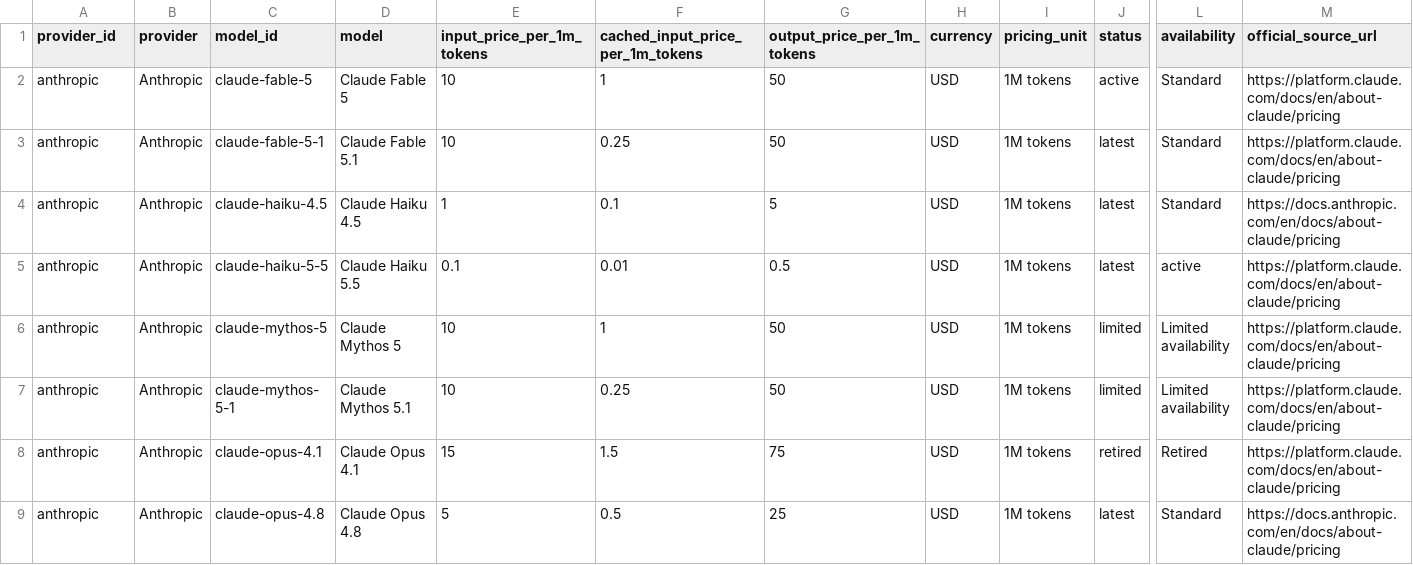
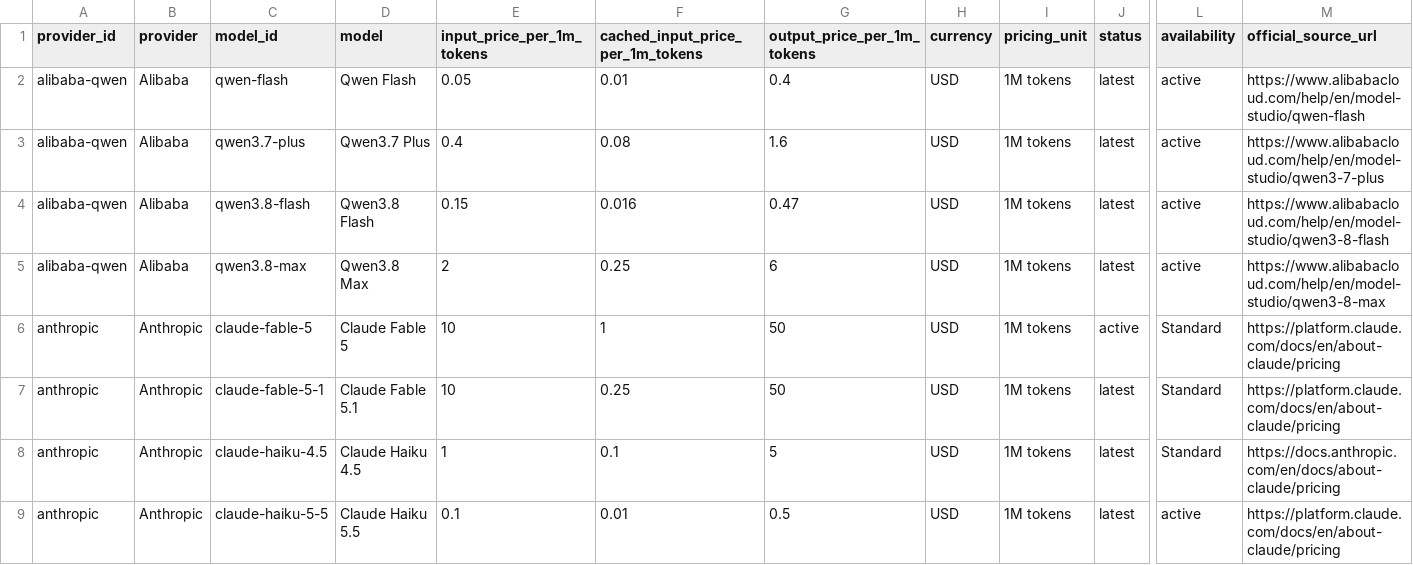
Before and after one commit to aicostbudget/ai-api-pricing-data, a CSV file: huggingface/train.csv, drawn as a sheet; only a part is shown, gaps mark what is left out; the shorter side is filled out with more unchanged rows; rows hold the shown columns only; the diff names each change by its address in the sheet, - before the commit and + after, or states it on an @@ line.

Commit message:
data: publish pricing artifacts 2026-10-28

```diff
--- a/huggingface/train.csv
+++ b/huggingface/train.csv
+row 2: alibaba-qwen | Alibaba | qwen-flash | Qwen Flash | 0.05 | 0.01 | 0.4 | USD | 1M tokens | latest | active | https://www.alibabacloud.com/help/en/model-studio/qwen-flash
+row 3: alibaba-qwen | Alibaba | qwen3.7-plus | Qwen3.7 Plus | 0.4 | 0.08 | 1.6 | USD | 1M tokens | latest | active | https://www.alibabacloud.com/help/en/model-studio/qwen3-7-plus
+row 4: alibaba-qwen | Alibaba | qwen3.8-flash | Qwen3.8 Flash | 0.15 | 0.016 | 0.47 | USD | 1M tokens | latest | active | https://www.alibabacloud.com/help/en/model-studio/qwen3-8-flash
+row 5: alibaba-qwen | Alibaba | qwen3.8-max | Qwen3.8 Max | 2 | 0.25 | 6 | USD | 1M tokens | latest | active | https://www.alibabacloud.com/help/en/model-studio/qwen3-8-max
```
Also changed, not shown: 55 other files.
